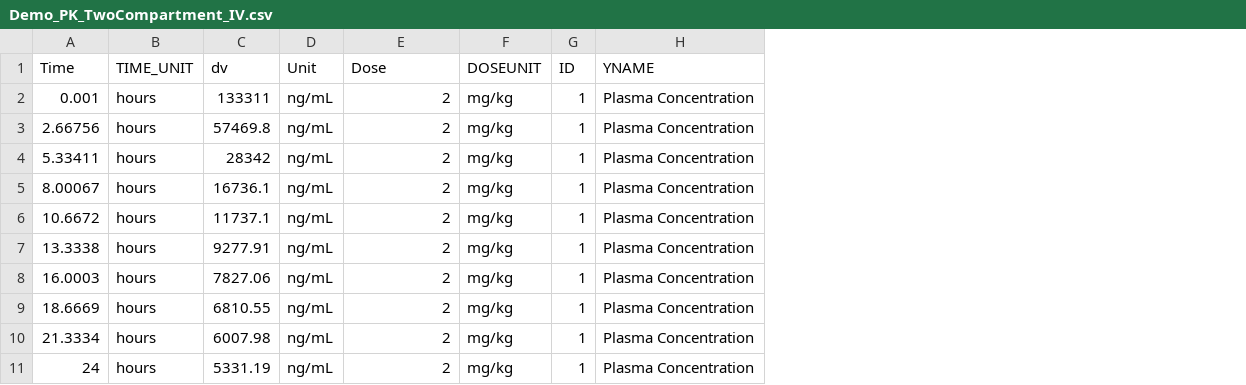
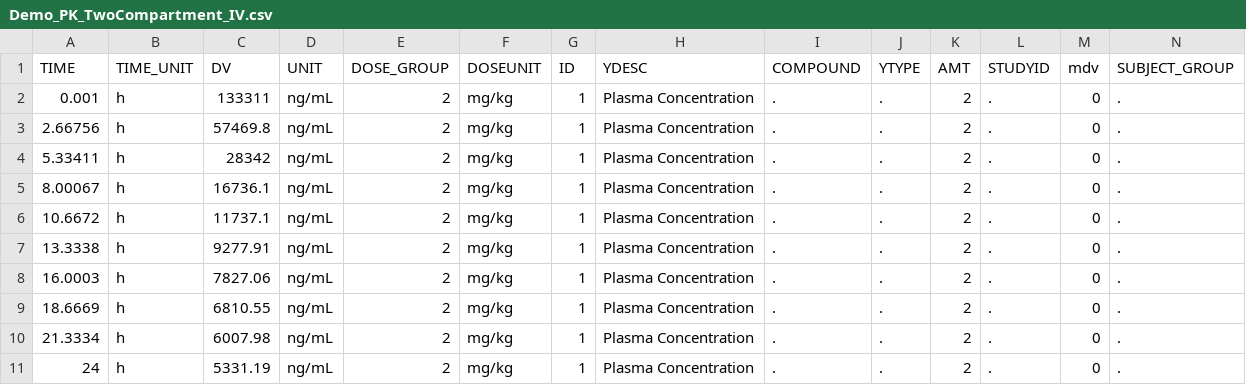
Before and after one commit to pkpdapp-team/data, a CSV file: datasets/Demo_PK_TwoCompartment_IV.csv, drawn as a sheet; removed rows and columns are numbered as before the commit, all else as after; the diff names each change by its address in the sheet, - before the commit and + after, or states it on an @@ line.

Commit message:
Add files via upload
syntax

```diff
--- a/datasets/Demo_PK_TwoCompartment_IV.csv
+++ b/datasets/Demo_PK_TwoCompartment_IV.csv
+column I, rows 2-11: all .
+column J, rows 2-11: all .
+column K, rows 2-11: all 2
+column L, rows 2-11: all .
+column M, rows 2-11: all 0
+column N, rows 2-11: all .
-row 1: Time | TIME_UNIT | dv | Unit | Dose | DOSEUNIT | ID | YNAME
+row 1: TIME | TIME_UNIT | DV | UNIT | DOSE_GROUP | DOSEUNIT | ID | YDESC | COMPOUND | YTYPE | AMT | STUDYID | mdv | SUBJECT_GROUP
-B2:B11: hours
+B2:B11: h
```
